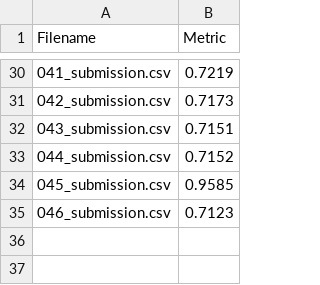
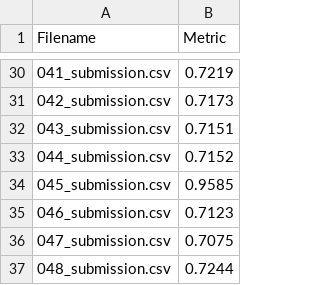
Before and after one commit to Quvotha/atmacup11, a CSV file: experiments/LeaderBoard.csv, drawn as a sheet; only a part is shown, gaps mark what is left out.

```diff
--- a/experiments/LeaderBoard.csv
+++ b/experiments/LeaderBoard.csv
@@ -35 +35,3 @@ Filename,Metric
 "046_submission.csv",0.7123
+"047_submission.csv",0.7075
+"048_submission.csv",0.7244
```
Also changed, not shown: 2 other files.
